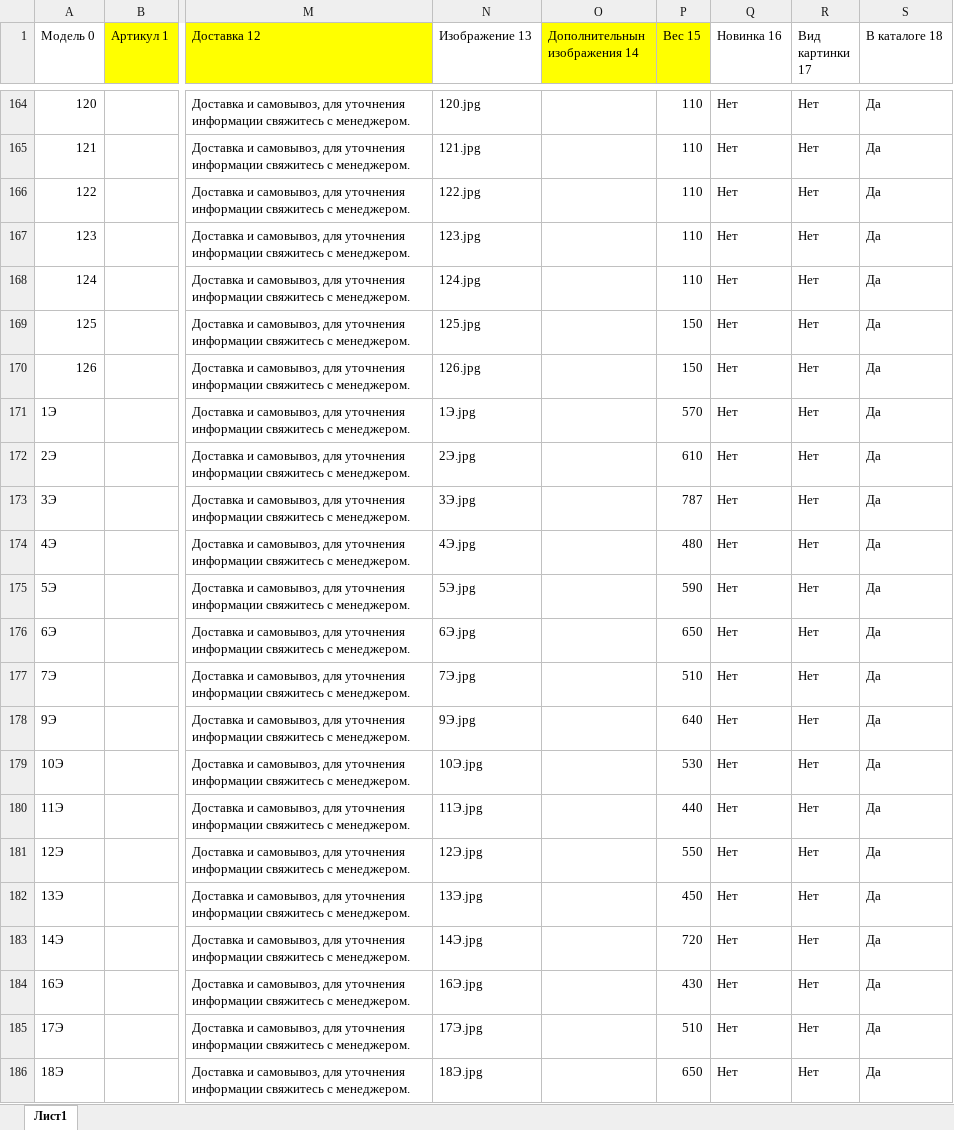
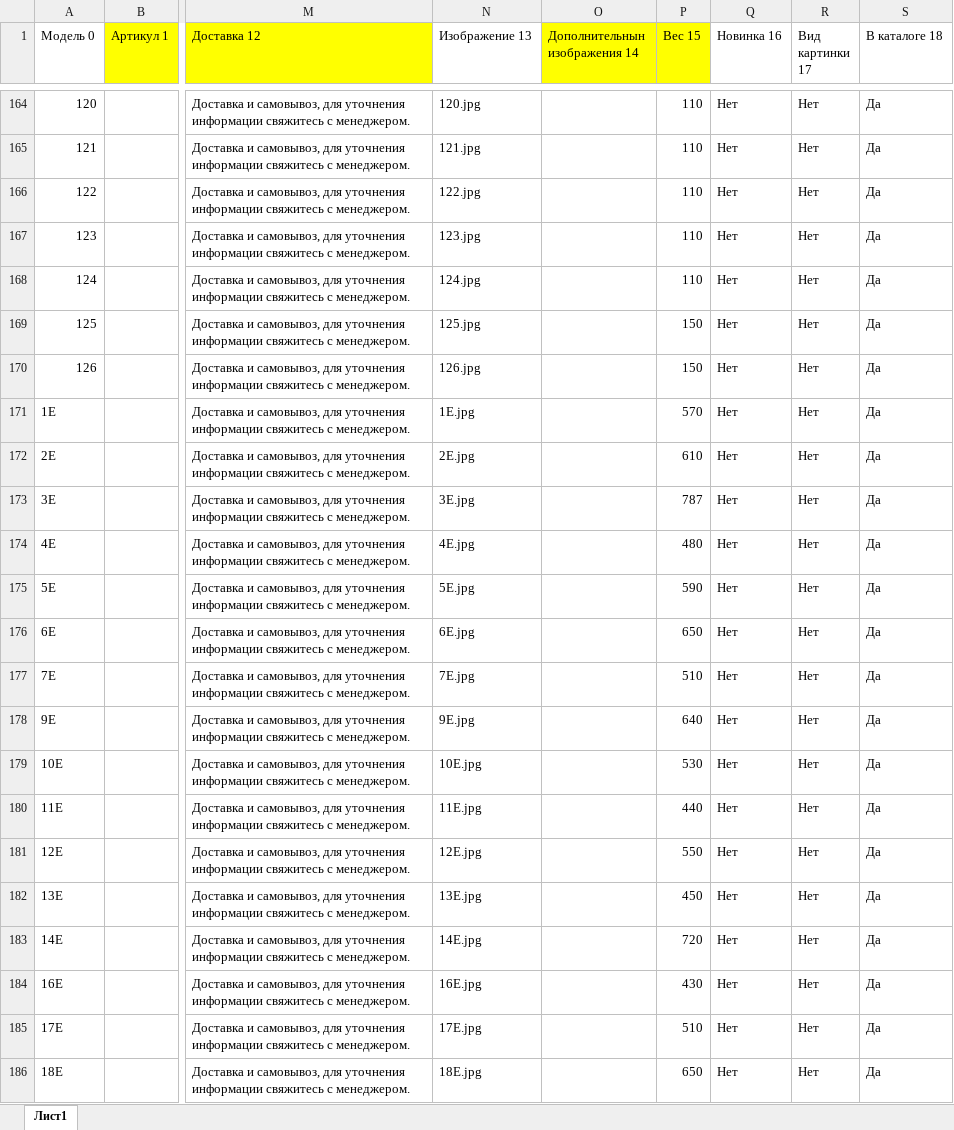
Before and after one commit to avroratomsk/akropol, an Excel workbook: main/upload/upload.xlsx, sheet Лист1, drawn as a sheet; only a part is shown, gaps mark what is left out; values as stored, in another font and other column widths than the file's, no borders; charts and pictures not drawn; the diff covers the shown part only; the diff names each change by its address in the sheet, - before the commit and + after, or states it on an @@ line.

```diff
--- a/main/upload/upload.xlsx (sheet Лист1)
+++ b/main/upload/upload.xlsx (sheet Лист1)
-P1: Вес 15
+P1: Bес 15
-R1: Вид картинки 17
+R1: Bид картинки 17
-S1: В каталоге 18
+S1: B каталоге 18
-A171 (Модель 0): 1Э
+A171 (Модель 0): 1E
-N171 (Изображение 13): 1Э.jpg
+N171 (Изображение 13): 1E.jpg
-A172 (Модель 0): 2Э
+A172 (Модель 0): 2E
-N172 (Изображение 13): 2Э.jpg
+N172 (Изображение 13): 2E.jpg
-A173 (Модель 0): 3Э
+A173 (Модель 0): 3E
-N173 (Изображение 13): 3Э.jpg
+N173 (Изображение 13): 3E.jpg
-A174 (Модель 0): 4Э
+A174 (Модель 0): 4E
-N174 (Изображение 13): 4Э.jpg
+N174 (Изображение 13): 4E.jpg
-A175 (Модель 0): 5Э
+A175 (Модель 0): 5E
-N175 (Изображение 13): 5Э.jpg
+N175 (Изображение 13): 5E.jpg
-A176 (Модель 0): 6Э
+A176 (Модель 0): 6E
-N176 (Изображение 13): 6Э.jpg
+N176 (Изображение 13): 6E.jpg
-A177 (Модель 0): 7Э
+A177 (Модель 0): 7E
-N177 (Изображение 13): 7Э.jpg
+N177 (Изображение 13): 7E.jpg
-A178 (Модель 0): 9Э
+A178 (Модель 0): 9E
-N178 (Изображение 13): 9Э.jpg
+N178 (Изображение 13): 9E.jpg
-A179 (Модель 0): 10Э
+A179 (Модель 0): 10E
-N179 (Изображение 13): 10Э.jpg
+N179 (Изображение 13): 10E.jpg
-A180 (Модель 0): 11Э
+A180 (Модель 0): 11E
-N180 (Изображение 13): 11Э.jpg
+N180 (Изображение 13): 11E.jpg
-A181 (Модель 0): 12Э
+A181 (Модель 0): 12E
-N181 (Изображение 13): 12Э.jpg
+N181 (Изображение 13): 12E.jpg
-A182 (Модель 0): 13Э
+A182 (Модель 0): 13E
-N182 (Изображение 13): 13Э.jpg
+N182 (Изображение 13): 13E.jpg
-A183 (Модель 0): 14Э
+A183 (Модель 0): 14E
-N183 (Изображение 13): 14Э.jpg
+N183 (Изображение 13): 14E.jpg
-A184 (Модель 0): 16Э
+A184 (Модель 0): 16E
-N184 (Изображение 13): 16Э.jpg
+N184 (Изображение 13): 16E.jpg
-A185 (Модель 0): 17Э
+A185 (Модель 0): 17E
-N185 (Изображение 13): 17Э.jpg
+N185 (Изображение 13): 17E.jpg
-A186 (Модель 0): 18Э
+A186 (Модель 0): 18E
-N186 (Изображение 13): 18Э.jpg
+N186 (Изображение 13): 18E.jpg
```
Also changed, not shown: 64 edited cells elsewhere in this sheet, 3 other files.
